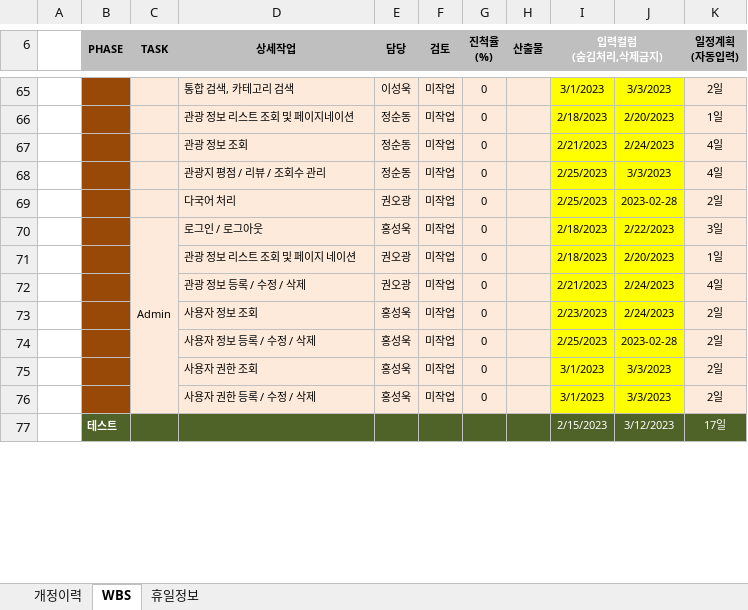
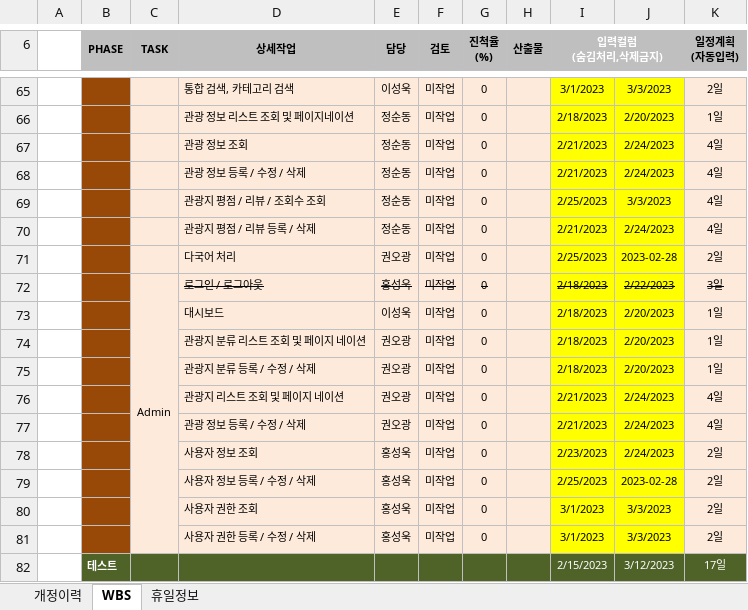
Before and after one commit to visit-busan/visit-busan, an Excel workbook: 관련자료/3. WBS/웹개발 프로젝트_WBS_v1.0.xlsx, sheet WBS, drawn as a sheet; only a part is shown, gaps mark what is left out; values as stored, in another font and other column widths than the file's, no borders; conditional formats not drawn; addresses are those after the commit; rows hold the shown columns only; the diff covers the shown part only; the diff names each change by its address in the sheet, - before the commit and + after, or states it on an @@ line.

```diff
--- a/관련자료/3. WBS/웹개발 프로젝트_WBS_v1.0.xlsx (sheet WBS)
+++ b/관련자료/3. WBS/웹개발 프로젝트_WBS_v1.0.xlsx (sheet WBS)
+row 68:  |  |  | 관광 정보 등록 / 수정 / 삭제 | 정순동 | 미작업 | 0 |  | 2/21/2023 | 2/24/2023 | 4일
-D69 (상세작업): 관광지 평점 / 리뷰 / 조회수 관리
+D69 (상세작업): 관광지 평점 / 리뷰 / 조회수 조회
+row 70:  |  |  | 관광지 평점 / 리뷰 등록 / 삭제 | 정순동 | 미작업 | 0 |  | 2/21/2023 | 2/24/2023 | 4일
-D72:G72 strikethrough: off
+D72:G72 strikethrough: on
-I72:K72 strikethrough: off
+I72:K72 strikethrough: on
+row 73:  |  |  | 대시보드 | 이성욱 | 미작업 | 0 |  | 2/18/2023 | 2/20/2023 | 1일
-D74 (상세작업): 관광 정보 리스트 조회 및 페이지 네이션
+D74 (상세작업): 관광지 분류 리스트 조회 및 페이지 네이션
+row 75:  |  |  | 관광지 분류 등록 / 수정 / 삭제 | 권오광 | 미작업 | 0 |  | 2/18/2023 | 2/20/2023 | 1일
+row 76:  |  |  | 관광지 리스트 조회 및 페이지 네이션 | 권오광 | 미작업 | 0 |  | 2/21/2023 | 2/24/2023 | 4일
```
Also changed, not shown: 83 edited cells and cell formats elsewhere in this sheet, formulas that keep their value, 20 other files.
